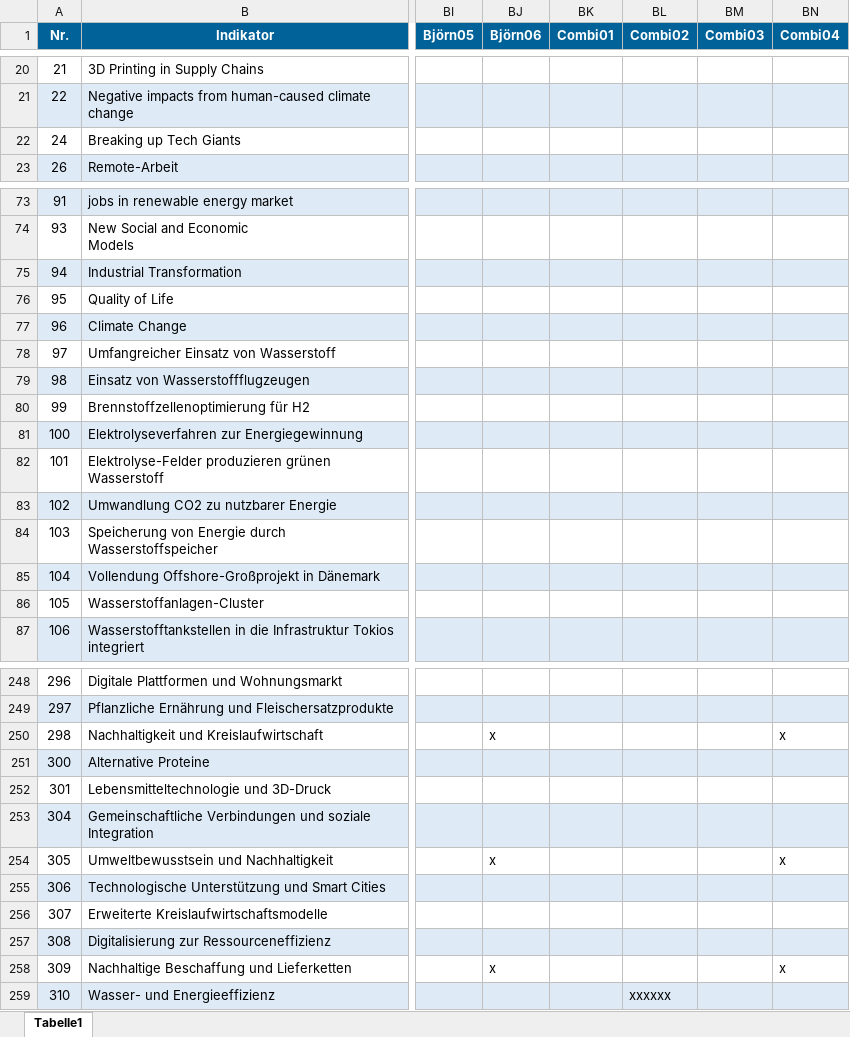
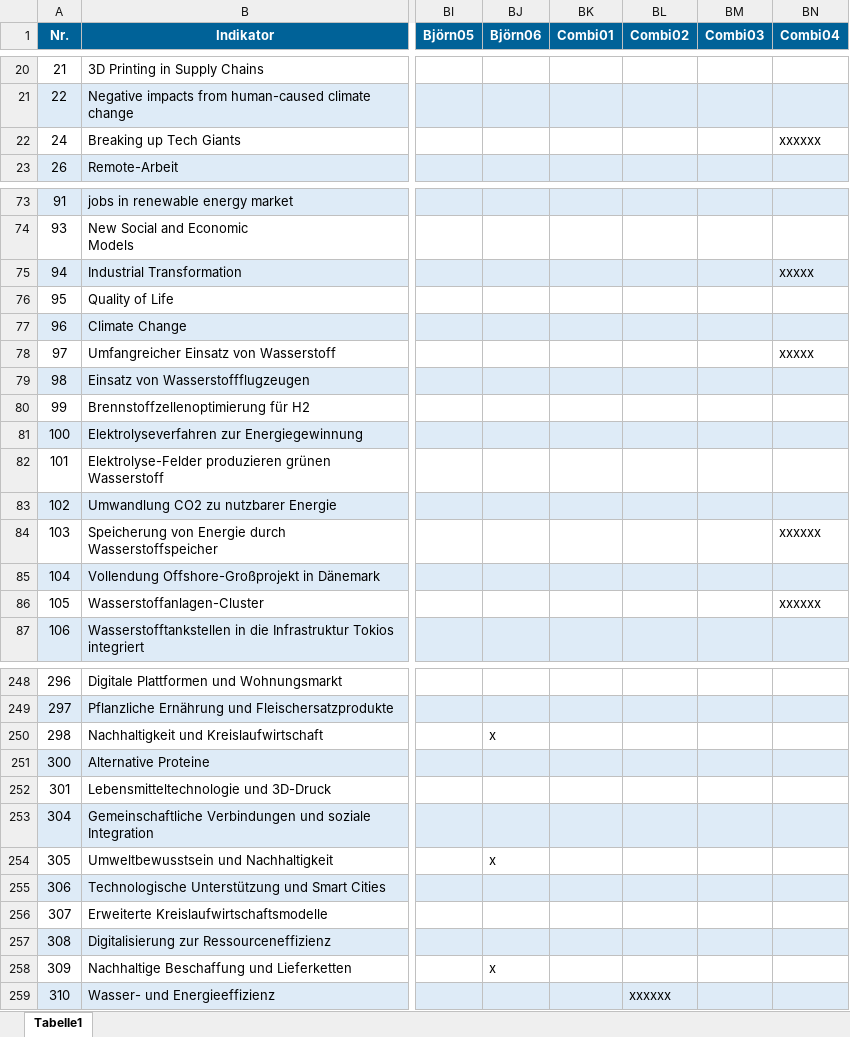
Before and after one commit to clausenk/Projekt2023, an Excel workbook: indikatoren.xlsx, sheet Tabelle1, drawn as a sheet; only a part is shown, gaps mark what is left out; values as stored, in another font and other column widths than the file's, no borders; the diff covers the shown part only; the diff names each change by its address in the sheet, - before the commit and + after, or states it on an @@ line.

```diff
--- a/indikatoren.xlsx (sheet Tabelle1)
+++ b/indikatoren.xlsx (sheet Tabelle1)
-BN22 (Combi04): (empty)
+BN22 (Combi04): xxxxxx
-BN75 (Combi04): (empty)
+BN75 (Combi04): xxxxx
-BN78 (Combi04): (empty)
+BN78 (Combi04): xxxxx
-BN84 (Combi04): (empty)
+BN84 (Combi04): xxxxxx
-BN86 (Combi04): (empty)
+BN86 (Combi04): xxxxxx
-BN250 (Combi04): x
+BN250 (Combi04): (empty)
-BN254 (Combi04): x
+BN254 (Combi04): (empty)
-BN258 (Combi04): x
+BN258 (Combi04): (empty)
```
Also changed, not shown: 22 edited cells elsewhere in this sheet, Szenario/Szenario.xlsx.
